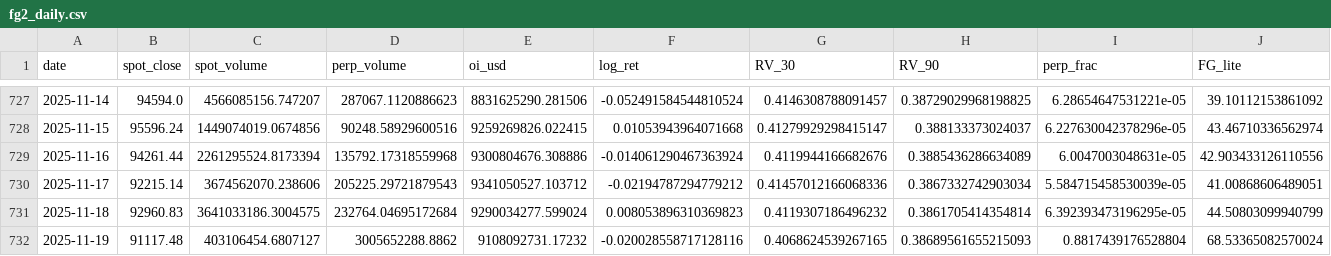
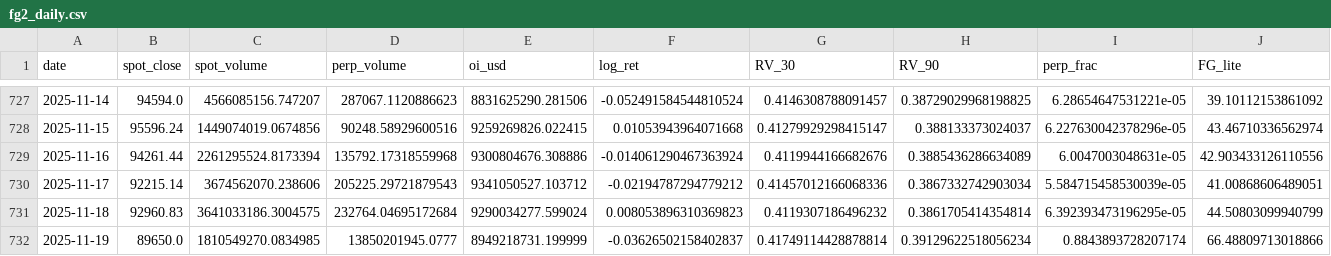
Before and after one commit to RGGG1/bbotpat, a CSV file: output/fg2_daily.csv, drawn as a sheet; only a part is shown, gaps mark what is left out; the diff covers the shown part only; the diff names each change by its address in the sheet, - before the commit and + after, or states it on an @@ line.

```diff
--- a/output/fg2_daily.csv
+++ b/output/fg2_daily.csv
-B732 (spot_close): 91117.48
+B732 (spot_close): 89650.0
-C732 (spot_volume): 403106454.6807127
+C732 (spot_volume): 1810549270.0834985
-D732 (perp_volume): 3005652288.8862
+D732 (perp_volume): 13850201945.0777
-E732 (oi_usd): 9108092731.17232
+E732 (oi_usd): 8949218731.199999
-F732 (log_ret): -0.020028558717128116
+F732 (log_ret): -0.03626502158402837
-G732 (RV_30): 0.4068624539267165
+G732 (RV_30): 0.41749114428878814
-H732 (RV_90): 0.38689561655215093
+H732 (RV_90): 0.39129622518056234
-I732 (perp_frac): 0.8817439176528804
+I732 (perp_frac): 0.8843893728207174
-J732 (FG_lite): 68.53365082570024
+J732 (FG_lite): 66.48809713018866
```
Also changed, not shown: 2 edited cells elsewhere in this file, data/hmi_oi_history.csv, 2 other files.
